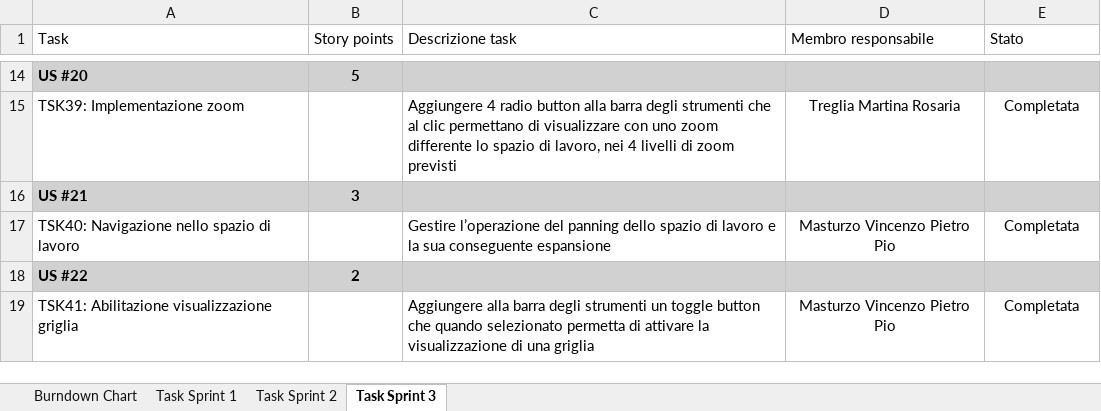
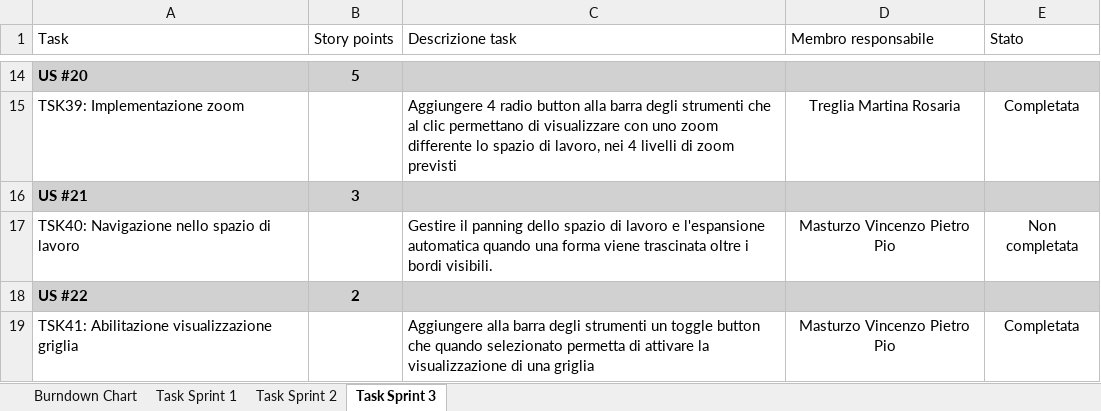
Before and after one commit to fedesanto/Progetto-SAD, an Excel workbook: docs/Burndown chart.xlsx, sheet Task Sprint 3, drawn as a sheet; only a part is shown, gaps mark what is left out; values as stored, in another font and other column widths than the file's, no borders; table styles not drawn; the diff names each change by its address in the sheet, - before the commit and + after, or states it on an @@ line.

Commit message:
Aggiornamento Burndown chart, Product backlog e Review Report dello Srint 3, relativo alla task 40.

```diff
--- a/docs/Burndown chart.xlsx (sheet Task Sprint 3)
+++ b/docs/Burndown chart.xlsx (sheet Task Sprint 3)
-C17 (Descrizione task): Gestire l’operazione del panning dello spazio di lavoro e la sua conseguente espansione
+C17 (Descrizione task): Gestire il panning dello spazio di lavoro e l'espansione automatica quando una forma viene trascinata oltre i bordi visibili.
-E17 (Stato): Completata
+E17 (Stato): Non completata
```
Also changed, not shown: sheet Burndown Chart, charts or pictures, 2 other files.
